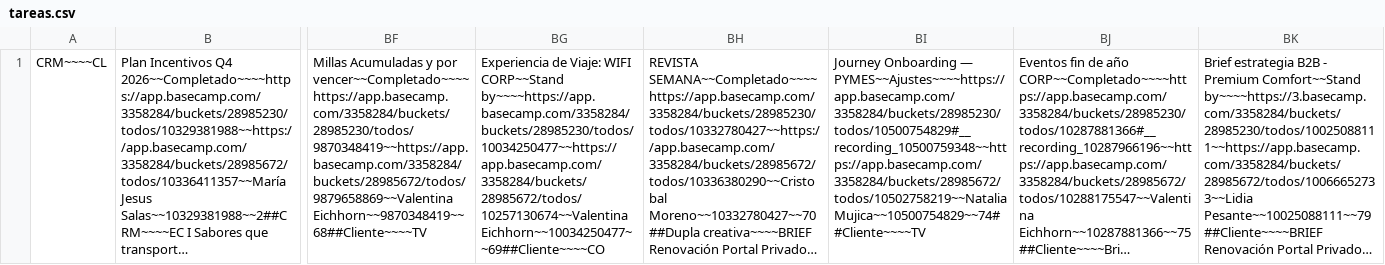
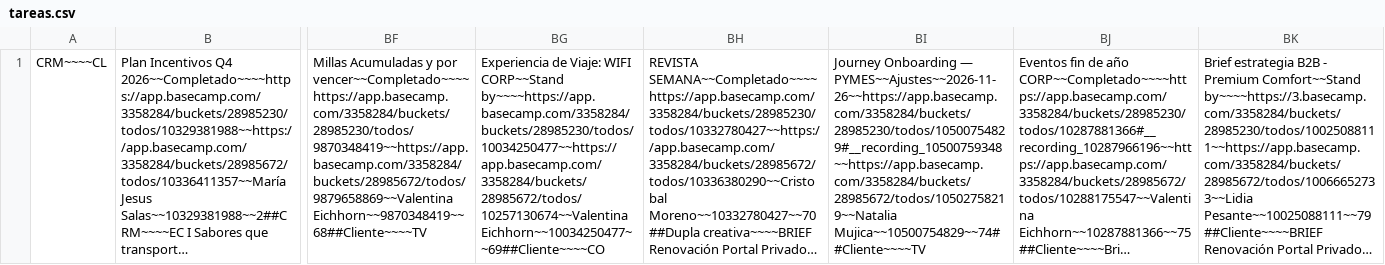
Before and after one commit to diegovalenciagraphene/tareas-crm, a CSV file: tareas.csv, drawn as a sheet; only a part is shown, gaps mark what is left out; long unchanged cells end in …; the diff names each change by its address in the sheet, - before the commit and + after, or states it on an @@ line.

Commit message:
sync tareas

```diff
--- a/tareas.csv
+++ b/tareas.csv
-BI1: …Onboarding — PYMES~~Ajustes~~~~https://app.basecamp.com/3358284/buckets/28985230/todos/10500754829#__recording_10500759348~~https://app.basecamp.com/3358284/buckets/28985672/todos/10502758219~~Natalia Mujica~~10500754829~~74##Cliente~~~~TV
+BI1: …Onboarding — PYMES~~Ajustes~~2026-11-26~~https://app.basecamp.com/3358284/buckets/28985230/todos/10500754829#__recording_10500759348~~https://app.basecamp.com/3358284/buckets/28985672/todos/10502758219~~Natalia Mujica~~10500754829~~74##Cliente~~~~TV
```
